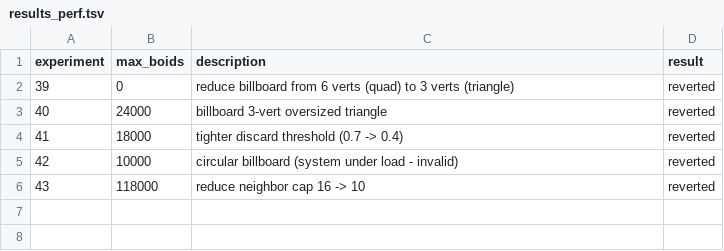
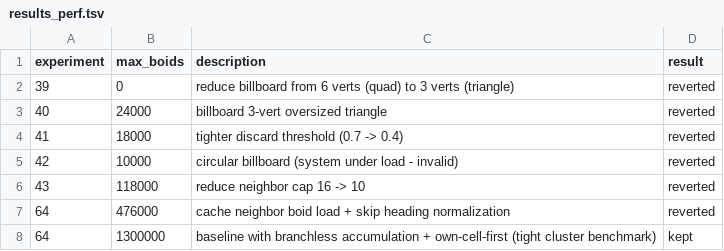
Before and after one commit to kajukabla/Murmuration, a TSV file: results_perf.tsv, drawn as a sheet; the diff names each change by its address in the sheet, - before the commit and + after, or states it on an @@ line.

Commit message:
Merge perf results, fix baseline to 'kept'

```diff
--- a/results_perf.tsv
+++ b/results_perf.tsv
+row 7: 64 | 476000 | cache neighbor boid load + skip heading normalization | reverted
+row 8: 64 | 1300000 | baseline with branchless accumulation + own-cell-first (tight cluster benchmark) | kept
```
